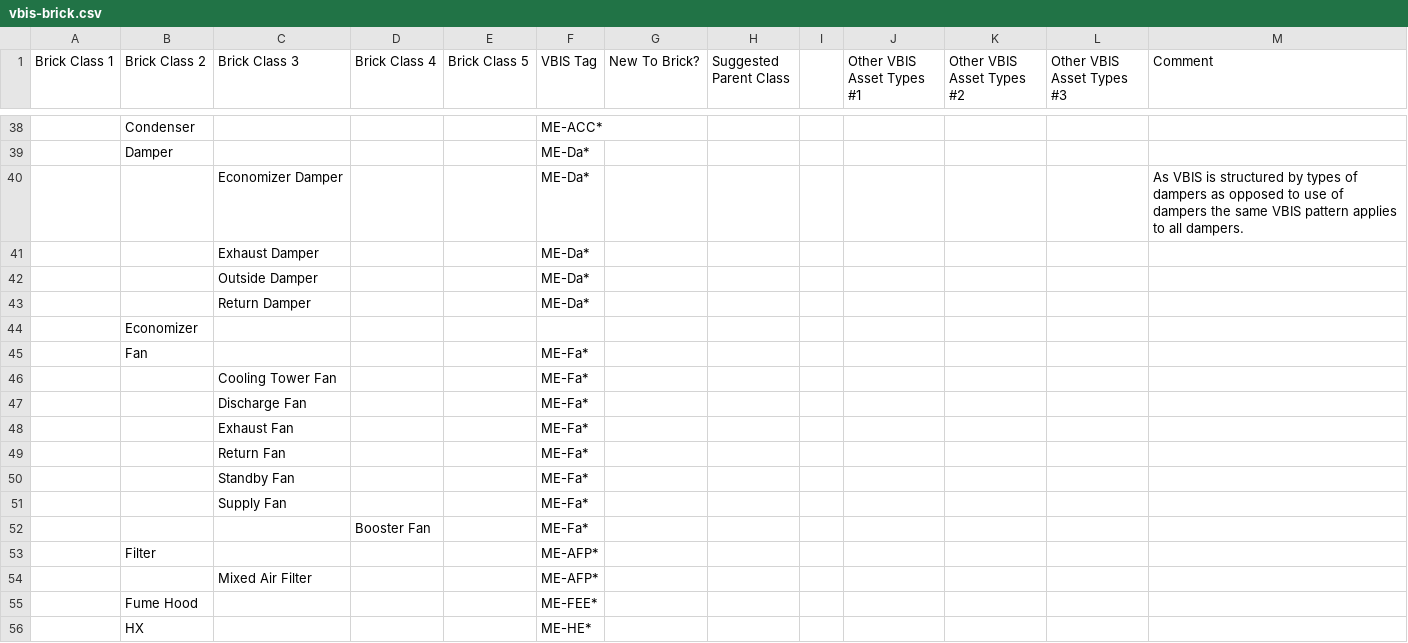
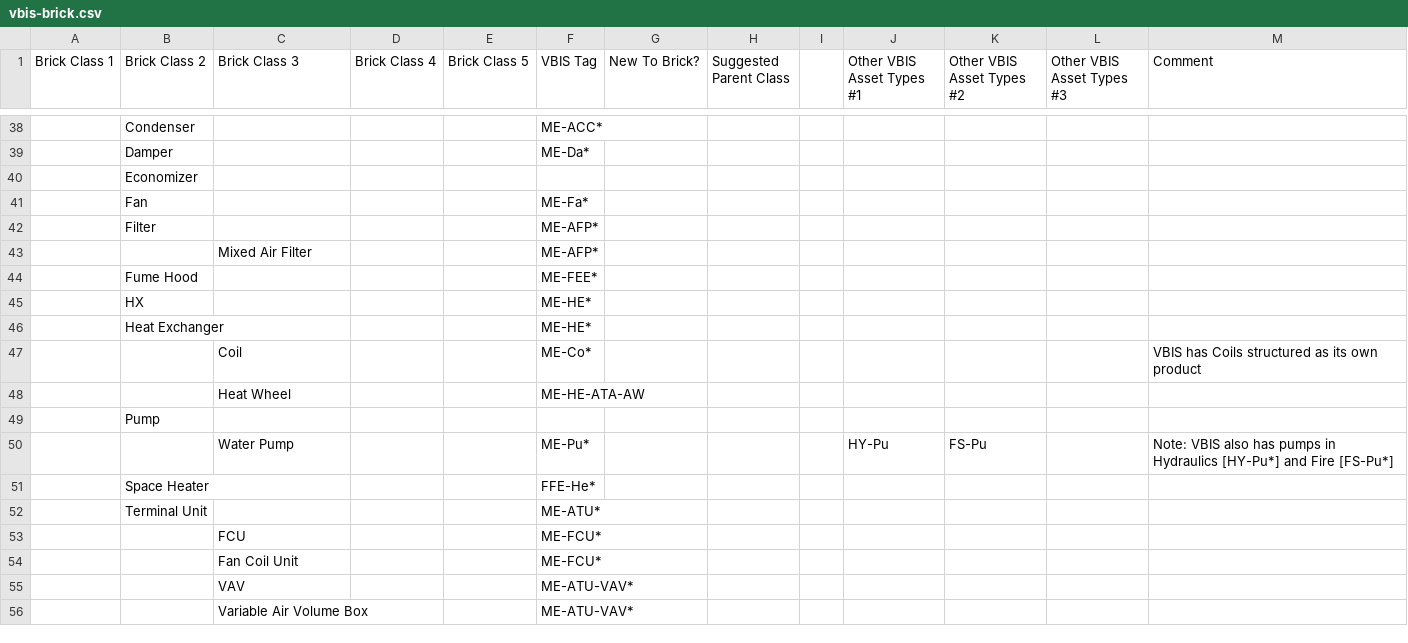
Before and after one commit to BrickSchema/Brick, a CSV file: alignments/vbis/vbis-brick.csv, drawn as a sheet; only a part is shown, gaps mark what is left out; the shorter side is filled out with more unchanged rows; the diff covers the shown part only.

Commit message:
remove VBIS tags applied redundantly to Brick subclasses

```diff
--- a/alignments/vbis/vbis-brick.csv
+++ b/alignments/vbis/vbis-brick.csv
@@ -39,15 +39,4 @@
 ,"Damper",,,,"ME-Da*",,,,,,,
-,,"Economizer Damper",,,"ME-Da*",,,,,,,"As VBIS is structured by types of dampers as opposed to use of dampers the same VBIS pattern applies to all dampers."
-,,"Exhaust Damper",,,"ME-Da*",,,,,,,
-,,"Outside Damper",,,"ME-Da*",,,,,,,
-,,"Return Damper",,,"ME-Da*",,,,,,,
 ,"Economizer",,,,,,,,,,,
 ,"Fan",,,,"ME-Fa*",,,,,,,
-,,"Cooling Tower Fan",,,"ME-Fa*",,,,,,,
-,,"Discharge Fan",,,"ME-Fa*",,,,,,,
-,,"Exhaust Fan",,,"ME-Fa*",,,,,,,
-,,"Return Fan",,,"ME-Fa*",,,,,,,
-,,"Standby Fan",,,"ME-Fa*",,,,,,,
-,,"Supply Fan",,,"ME-Fa*",,,,,,,
-,,,"Booster Fan",,"ME-Fa*",,,,,,,
 ,"Filter",,,,"ME-AFP*",,,,,,,
```
Also changed, not shown: 20 removed rows elsewhere in this file, 1 other file.
